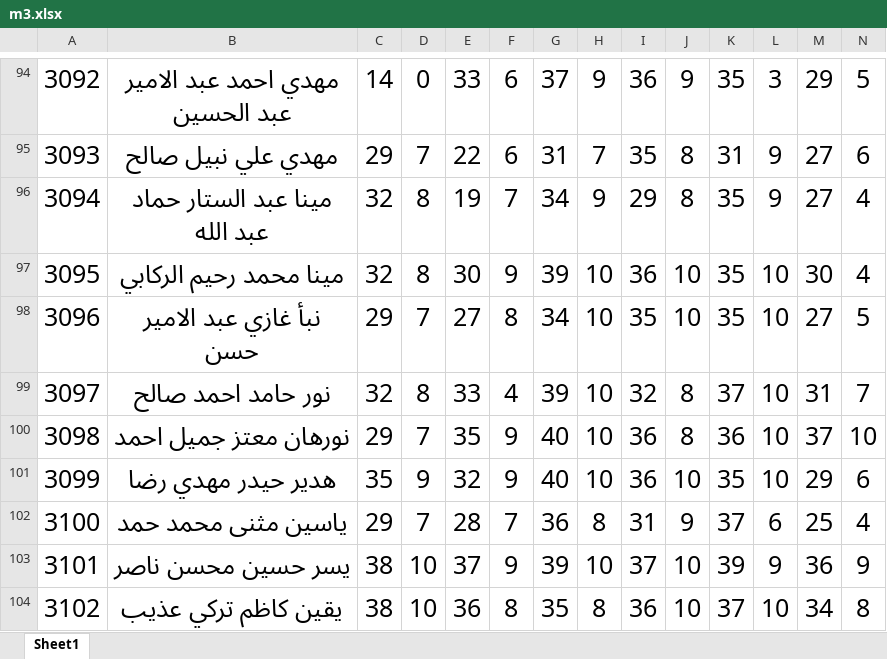
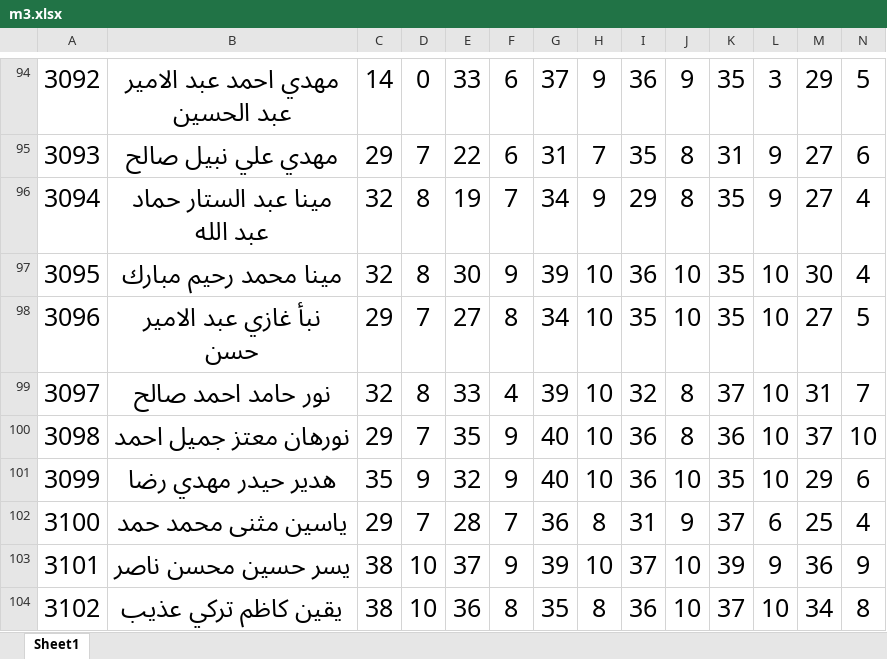
Before and after one commit to AhmedAldulaimi96/student-results, an Excel workbook: m3.xlsx, sheet Sheet1, drawn as a sheet; only a part is shown, gaps mark what is left out; values as stored, in another font and other column widths than the file's, no borders; the diff names each change by its address in the sheet, - before the commit and + after, or states it on an @@ line.

```diff
--- a/m3.xlsx (sheet Sheet1)
+++ b/m3.xlsx (sheet Sheet1)
-B97: مينا محمد رحيم الركابي
+B97: مينا محمد رحيم مبارك
```
Also changed, not shown: pay.xlsx.
